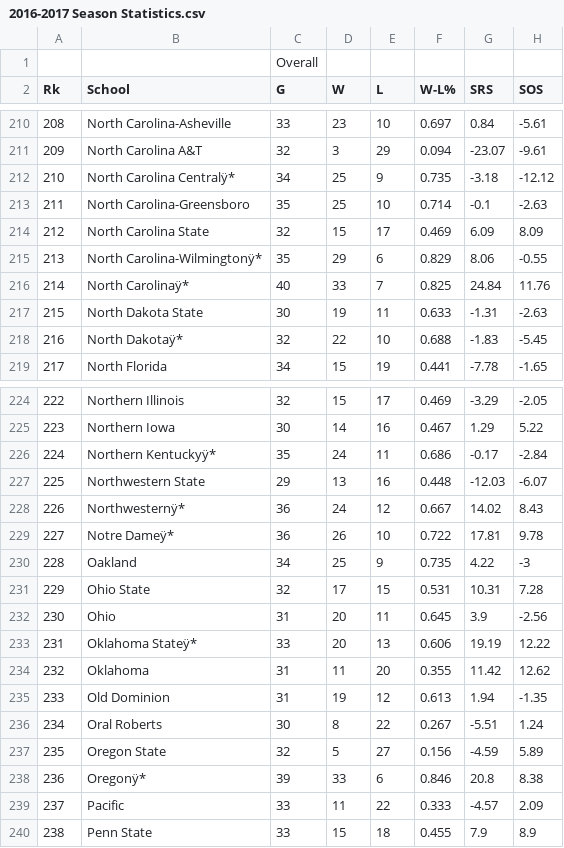
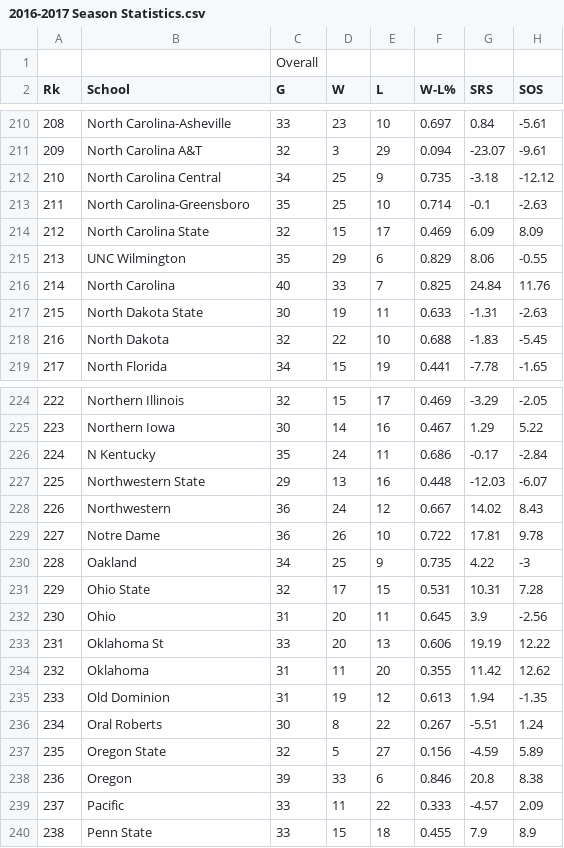
Before and after one commit to patsobo/ncaa-march-madness-predictor, a CSV file: data/2016-2017 Season Statistics.csv, drawn as a sheet; only a part is shown, gaps mark what is left out; the diff covers the shown part only; the diff names each change by its address in the sheet, - before the commit and + after, or states it on an @@ line.

```diff
--- a/data/2016-2017 Season Statistics.csv
+++ b/data/2016-2017 Season Statistics.csv
-B212 (School): North Carolina Centralÿ*
+B212 (School): North Carolina Central
-B215 (School): North Carolina-Wilmingtonÿ*
+B215 (School): UNC Wilmington
-B216 (School): North Carolinaÿ*
+B216 (School): North Carolina
-B218 (School): North Dakotaÿ*
+B218 (School): North Dakota
-B226 (School): Northern Kentuckyÿ*
+B226 (School): N Kentucky
-B228 (School): Northwesternÿ*
+B228 (School): Northwestern
-B229 (School): Notre Dameÿ*
+B229 (School): Notre Dame
-B233 (School): Oklahoma Stateÿ*
+B233 (School): Oklahoma St
-B238 (School): Oregonÿ*
+B238 (School): Oregon
```
Also changed, not shown: 59 edited cells elsewhere in this file, 3 other files.
